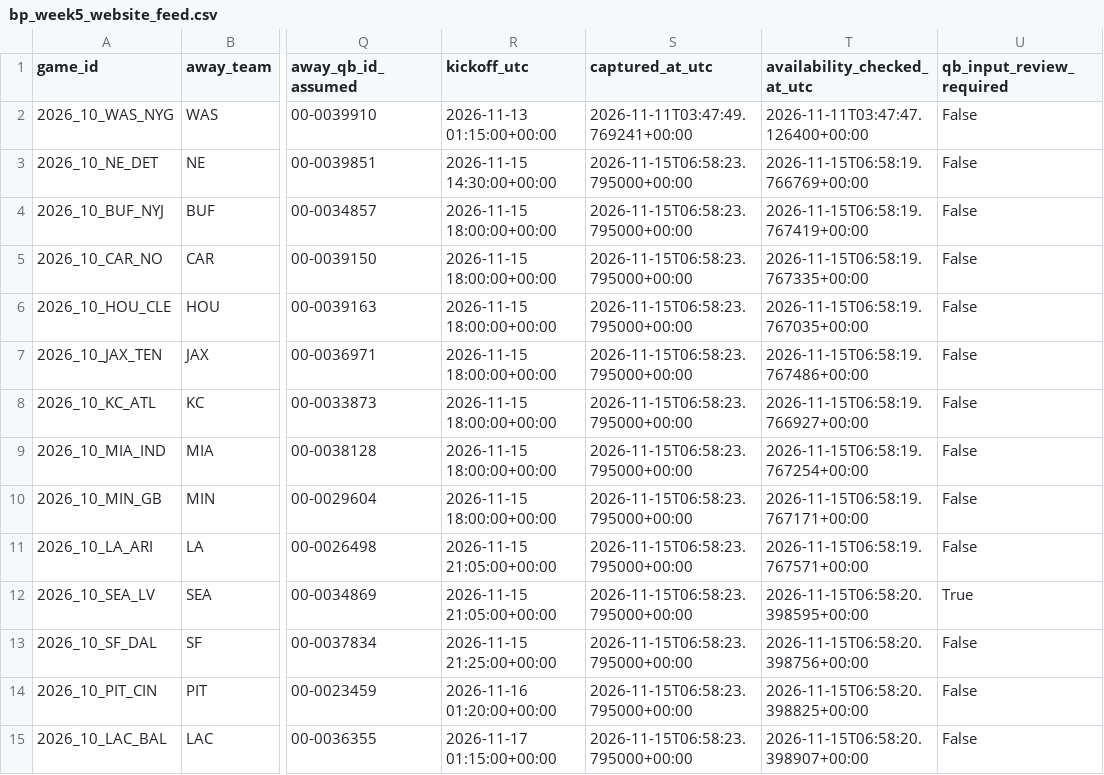
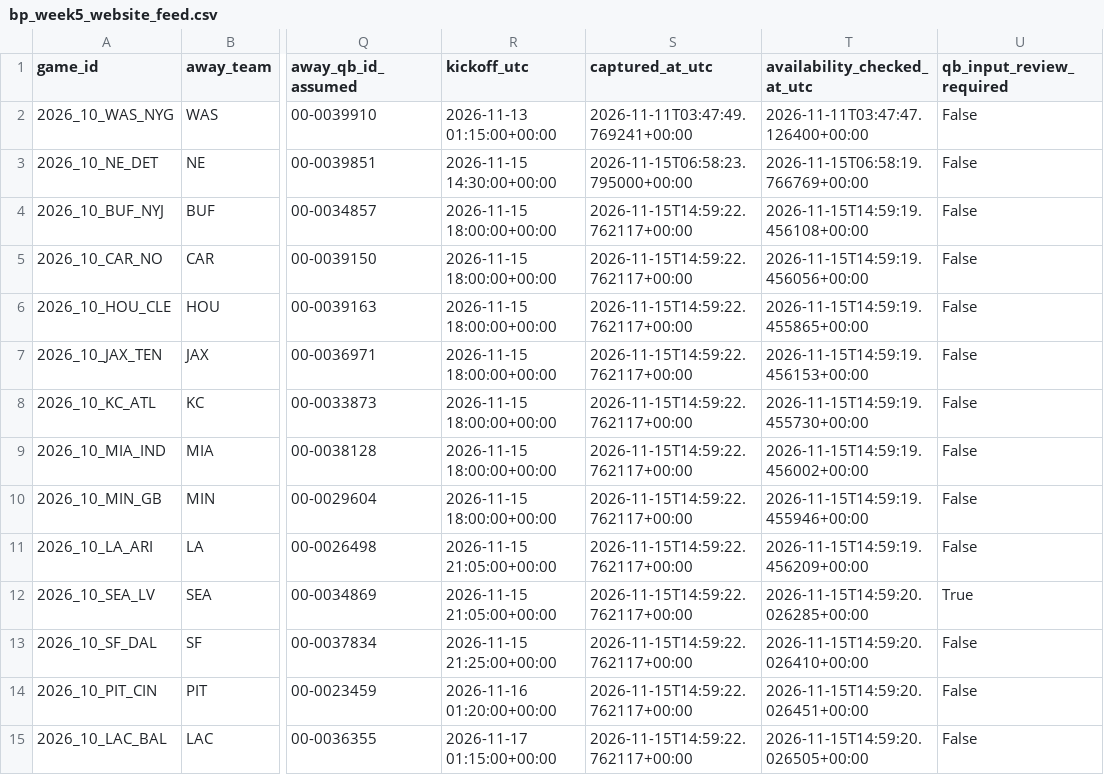
Before and after one commit to bp111301/bp-sports, a CSV file: bp_week5_website_feed.csv, drawn as a sheet; only a part is shown, gaps mark what is left out; the diff names each change by its address in the sheet, - before the commit and + after, or states it on an @@ line.

```diff
--- a/bp_week5_website_feed.csv
+++ b/bp_week5_website_feed.csv
-S4:S15 (captured_at_utc): 2026-11-15T06:58:23.795000+00:00
+S4:S15 (captured_at_utc): 2026-11-15T14:59:22.762117+00:00
-T4 (availability_checked_at_utc): 2026-11-15T06:58:19.767419+00:00
+T4 (availability_checked_at_utc): 2026-11-15T14:59:19.456108+00:00
-T5 (availability_checked_at_utc): 2026-11-15T06:58:19.767335+00:00
+T5 (availability_checked_at_utc): 2026-11-15T14:59:19.456056+00:00
-T6 (availability_checked_at_utc): 2026-11-15T06:58:19.767035+00:00
+T6 (availability_checked_at_utc): 2026-11-15T14:59:19.455865+00:00
-T7 (availability_checked_at_utc): 2026-11-15T06:58:19.767486+00:00
+T7 (availability_checked_at_utc): 2026-11-15T14:59:19.456153+00:00
-T8 (availability_checked_at_utc): 2026-11-15T06:58:19.766927+00:00
+T8 (availability_checked_at_utc): 2026-11-15T14:59:19.455730+00:00
-T9 (availability_checked_at_utc): 2026-11-15T06:58:19.767254+00:00
+T9 (availability_checked_at_utc): 2026-11-15T14:59:19.456002+00:00
-T10 (availability_checked_at_utc): 2026-11-15T06:58:19.767171+00:00
+T10 (availability_checked_at_utc): 2026-11-15T14:59:19.455946+00:00
-T11 (availability_checked_at_utc): 2026-11-15T06:58:19.767571+00:00
+T11 (availability_checked_at_utc): 2026-11-15T14:59:19.456209+00:00
-T12 (availability_checked_at_utc): 2026-11-15T06:58:20.398595+00:00
+T12 (availability_checked_at_utc): 2026-11-15T14:59:20.026285+00:00
-T13 (availability_checked_at_utc): 2026-11-15T06:58:20.398756+00:00
+T13 (availability_checked_at_utc): 2026-11-15T14:59:20.026410+00:00
-T14 (availability_checked_at_utc): 2026-11-15T06:58:20.398825+00:00
+T14 (availability_checked_at_utc): 2026-11-15T14:59:20.026451+00:00
-T15 (availability_checked_at_utc): 2026-11-15T06:58:20.398907+00:00
+T15 (availability_checked_at_utc): 2026-11-15T14:59:20.026505+00:00
```
Also changed, not shown: data/current/website_feed.csv, data/ledger/prediction_ledger.csv, 4 other files.
